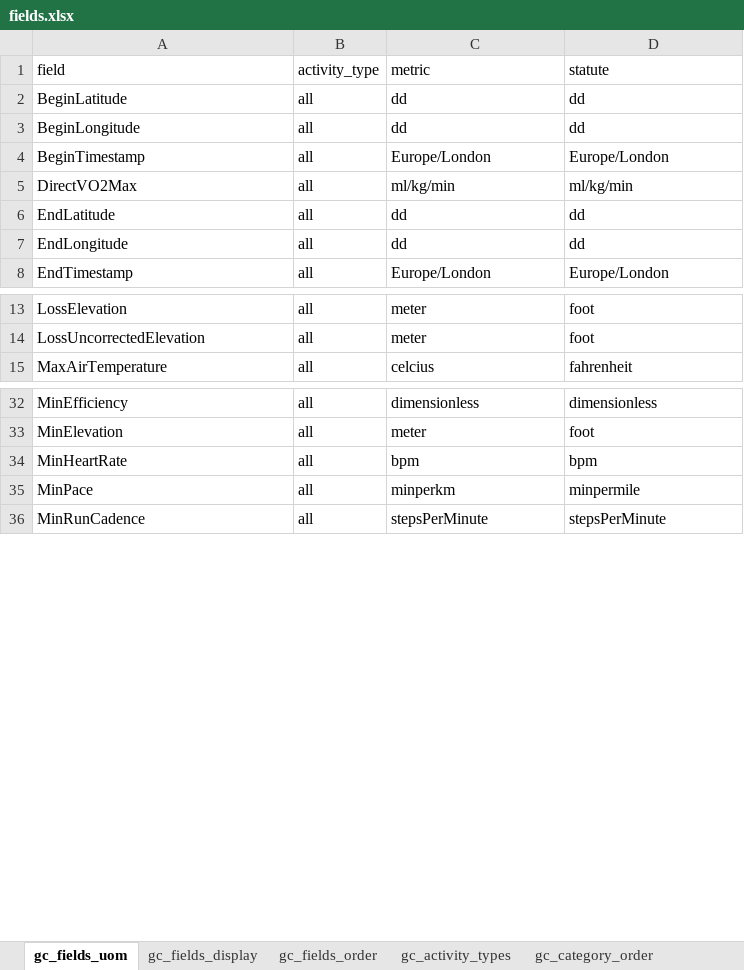
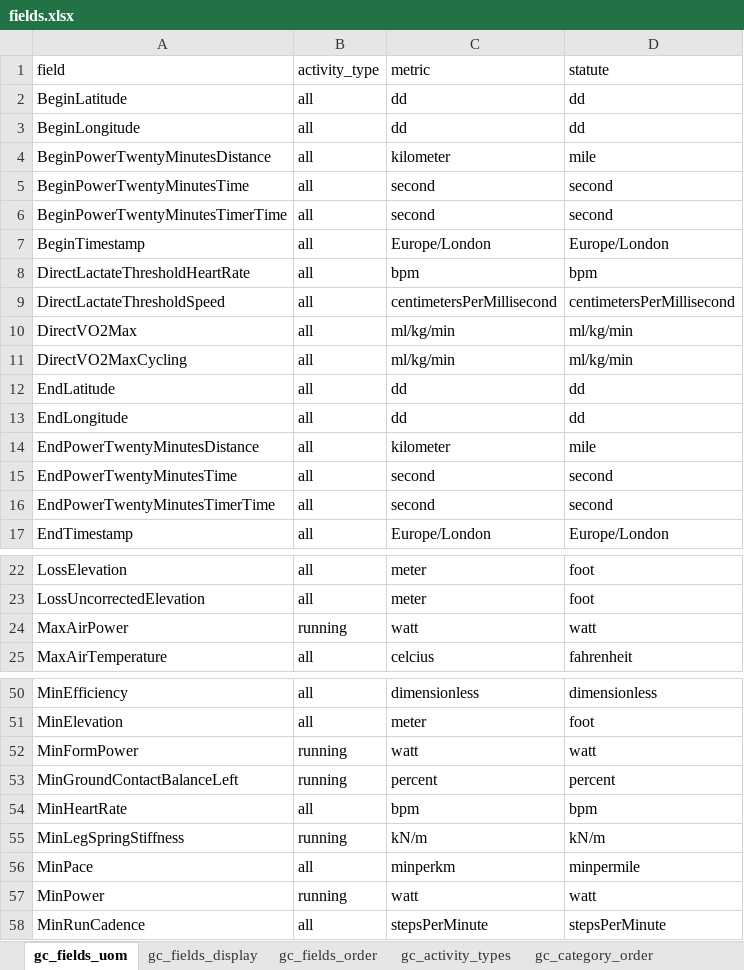
Before and after one commit to roznet/connectstats, an Excel workbook: ConnectStats/sqlite/out/fields.xlsx, sheet gc_fields_uom, drawn as a sheet; only a part is shown, gaps mark what is left out; values as stored, in another font and other column widths than the file's, no borders; the diff covers the shown part only; the diff names each change by its address in the sheet, - before the commit and + after, or states it on an @@ line.

Commit message:
fix import of manual excel fields and updated fields data files

```diff
--- a/ConnectStats/sqlite/out/fields.xlsx (sheet gc_fields_uom)
+++ b/ConnectStats/sqlite/out/fields.xlsx (sheet gc_fields_uom)
+row 4: BeginPowerTwentyMinutesDistance | all | kilometer | mile
+row 5: BeginPowerTwentyMinutesTime | all | second | second
+row 6: BeginPowerTwentyMinutesTimerTime | all | second | second
+row 8: DirectLactateThresholdHeartRate | all | bpm | bpm
+row 9: DirectLactateThresholdSpeed | all | centimetersPerMillisecond | centimetersPerMillisecond
+row 11: DirectVO2MaxCycling | all | ml/kg/min | ml/kg/min
+row 14: EndPowerTwentyMinutesDistance | all | kilometer | mile
+row 15: EndPowerTwentyMinutesTime | all | second | second
+row 16: EndPowerTwentyMinutesTimerTime | all | second | second
+row 24: MaxAirPower | running | watt | watt
+row 52: MinFormPower | running | watt | watt
+row 53: MinGroundContactBalanceLeft | running | percent | percent
+row 55: MinLegSpringStiffness | running | kN/m | kN/m
+row 57: MinPower | running | watt | watt
```
Also changed, not shown: 28 added rows elsewhere in this sheet, sheet gc_fields_display, 4 other files.
